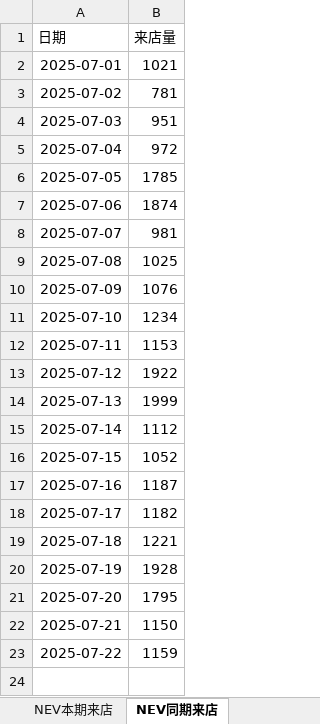
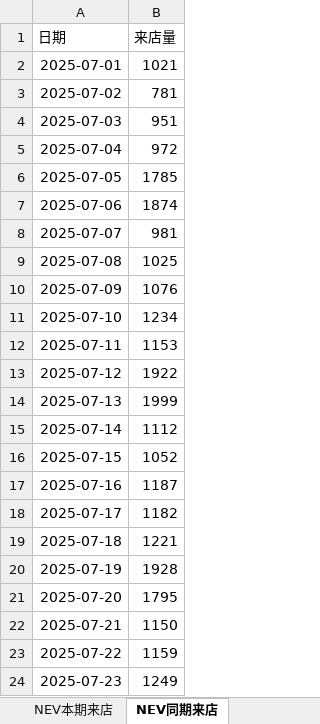
Before and after one commit to Django604/AI_Digest, an Excel workbook: data/source/NEV+ICE_ldai.xlsx, sheet NEV同期来店, drawn as a sheet; values as stored, in another font and other column widths than the file's, no borders; the diff names each change by its address in the sheet, - before the commit and + after, or states it on an @@ line.

```diff
--- a/data/source/NEV+ICE_ldai.xlsx (sheet NEV同期来店)
+++ b/data/source/NEV+ICE_ldai.xlsx (sheet NEV同期来店)
+row 24: 2025-07-23 | 1249
```
Also changed, not shown: sheet ICE本期来店, sheet NEV本期来店, sheet ICE同期来店, data/source/NEV+ICE_xsai.xlsm, 5 other files.
